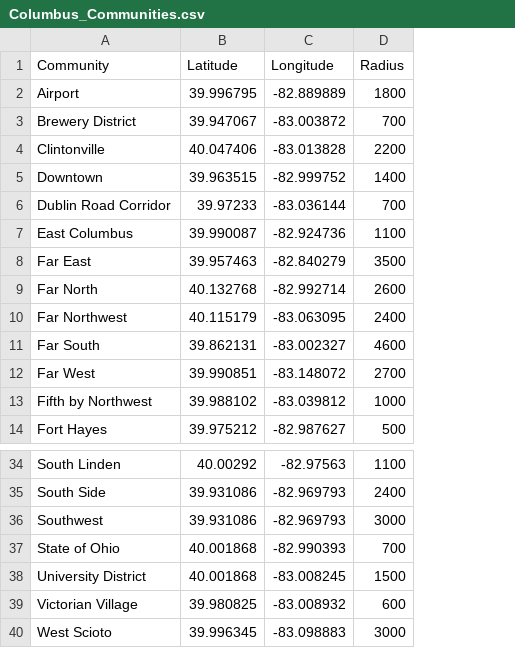
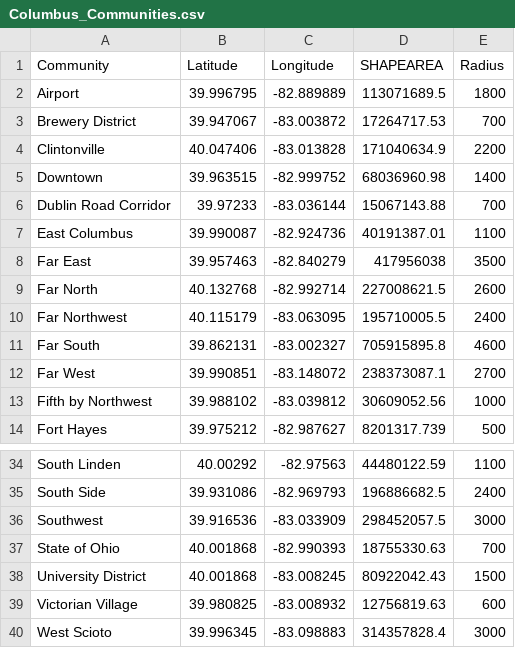
Before and after one commit to alexanderWhile/Coursera_Capstone, a CSV file: Columbus_Communities.csv, drawn as a sheet; only a part is shown, gaps mark what is left out; the diff names each change by its address in the sheet, - before the commit and + after, or states it on an @@ line.

```diff
--- a/Columbus_Communities.csv
+++ b/Columbus_Communities.csv
+column D (SHAPEAREA), rows 2-14: 113071689.5 | 17264717.53 | 171040634.9 | 68036960.98 | 15067143.88 | 40191387.01 | 417956038 | 227008621.5 | 195710005.5 | 705915895.8 | 238373087.1 | 30609052.56 | 8201317.739; rows 34-40: 44480122.59 | 196886682.5 | 298452057.5 | 18755330.63 | 80922042.43 | 12756819.63 | 314357828.4
-B36 (Latitude): 39.931086
+B36 (Latitude): 39.916536
-C36 (Longitude): -82.969793
+C36 (Longitude): -83.033909
```
Also changed, not shown: 1 other file.
